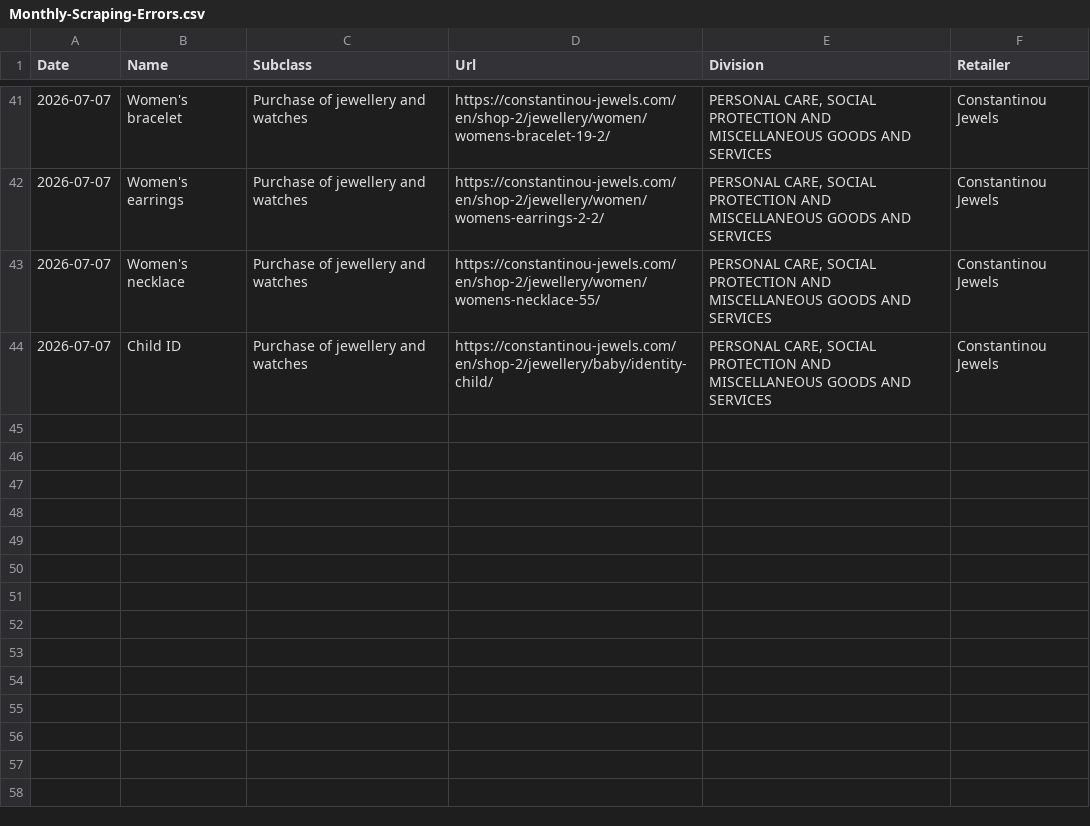
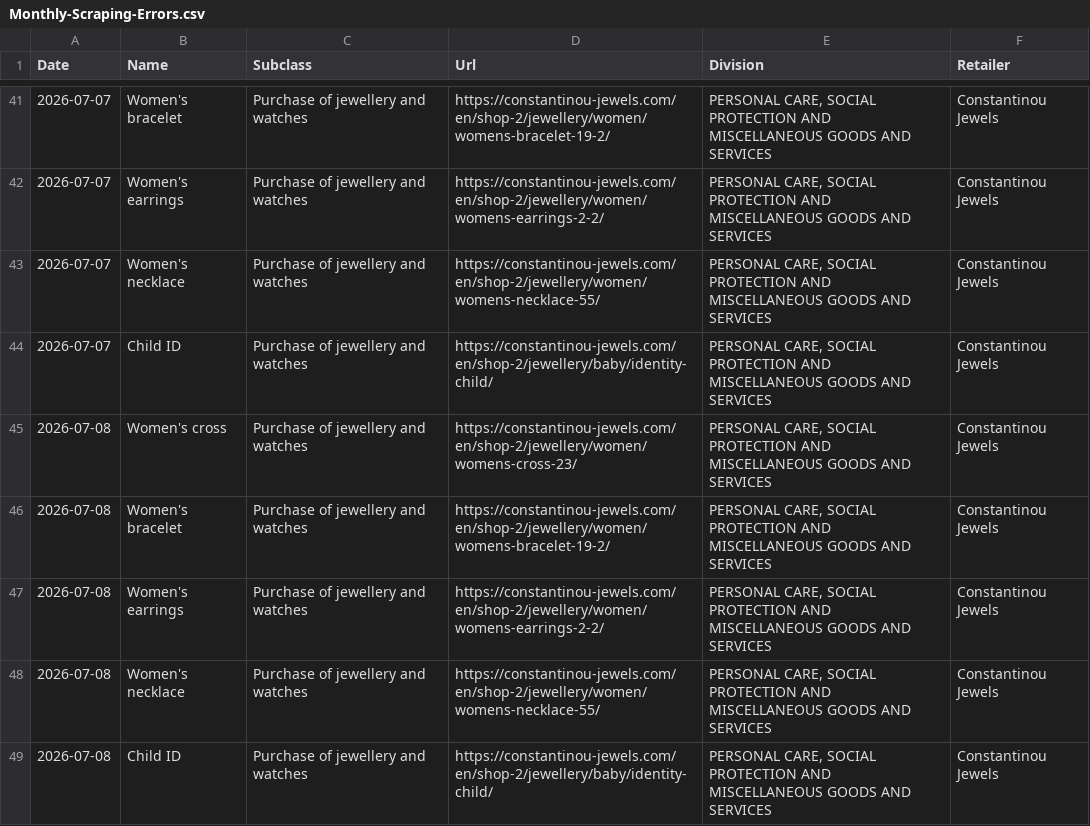
Before and after one commit to maria-papz/BillionPricesCyprusScrape, a CSV file: ECOICOPv2/Datasets/Monthly-Scraping-Errors.csv, drawn as a sheet; only a part is shown, gaps mark what is left out; the diff names each change by its address in the sheet, - before the commit and + after, or states it on an @@ line.

```diff
--- a/ECOICOPv2/Datasets/Monthly-Scraping-Errors.csv
+++ b/ECOICOPv2/Datasets/Monthly-Scraping-Errors.csv
+row 45: 2026-07-08 | Women's cross | Purchase of jewellery and watches | https://constantinou-jewels.com/en/shop-2/jewellery/women/womens-cross-23/ | PERSONAL CARE, SOCIAL PROTECTION AND MISCELLANEOUS GOODS AND SERVICES | Constantinou Jewels
+row 46: 2026-07-08 | Women's bracelet | Purchase of jewellery and watches | https://constantinou-jewels.com/en/shop-2/jewellery/women/womens-bracelet-19-2/ | PERSONAL CARE, SOCIAL PROTECTION AND MISCELLANEOUS GOODS AND SERVICES | Constantinou Jewels
+row 47: 2026-07-08 | Women's earrings | Purchase of jewellery and watches | https://constantinou-jewels.com/en/shop-2/jewellery/women/womens-earrings-2-2/ | PERSONAL CARE, SOCIAL PROTECTION AND MISCELLANEOUS GOODS AND SERVICES | Constantinou Jewels
+row 48: 2026-07-08 | Women's necklace | Purchase of jewellery and watches | https://constantinou-jewels.com/en/shop-2/jewellery/women/womens-necklace-55/ | PERSONAL CARE, SOCIAL PROTECTION AND MISCELLANEOUS GOODS AND SERVICES | Constantinou Jewels
+row 49: 2026-07-08 | Child ID | Purchase of jewellery and watches | https://constantinou-jewels.com/en/shop-2/jewellery/baby/identity-child/ | PERSONAL CARE, SOCIAL PROTECTION AND MISCELLANEOUS GOODS AND SERVICES | Constantinou Jewels
```
